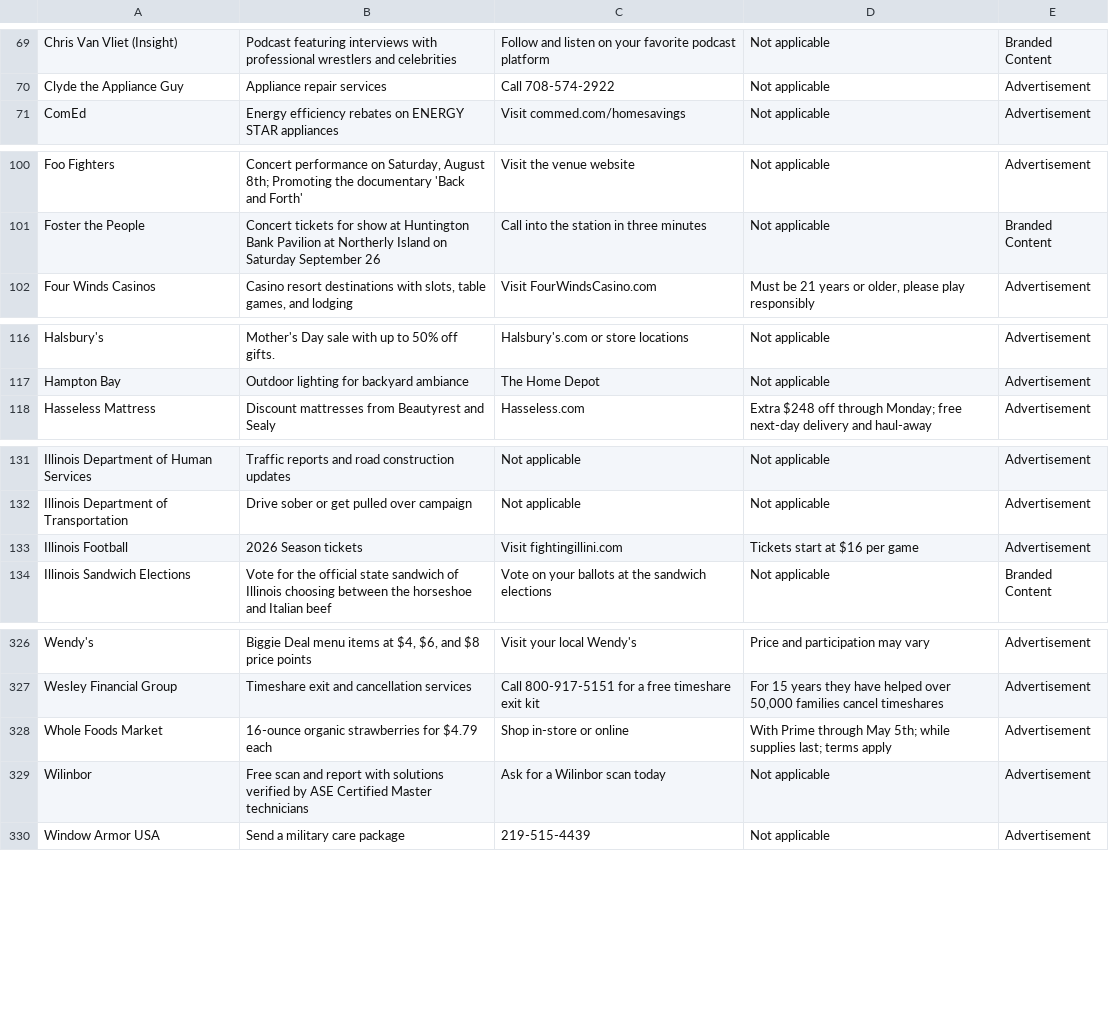
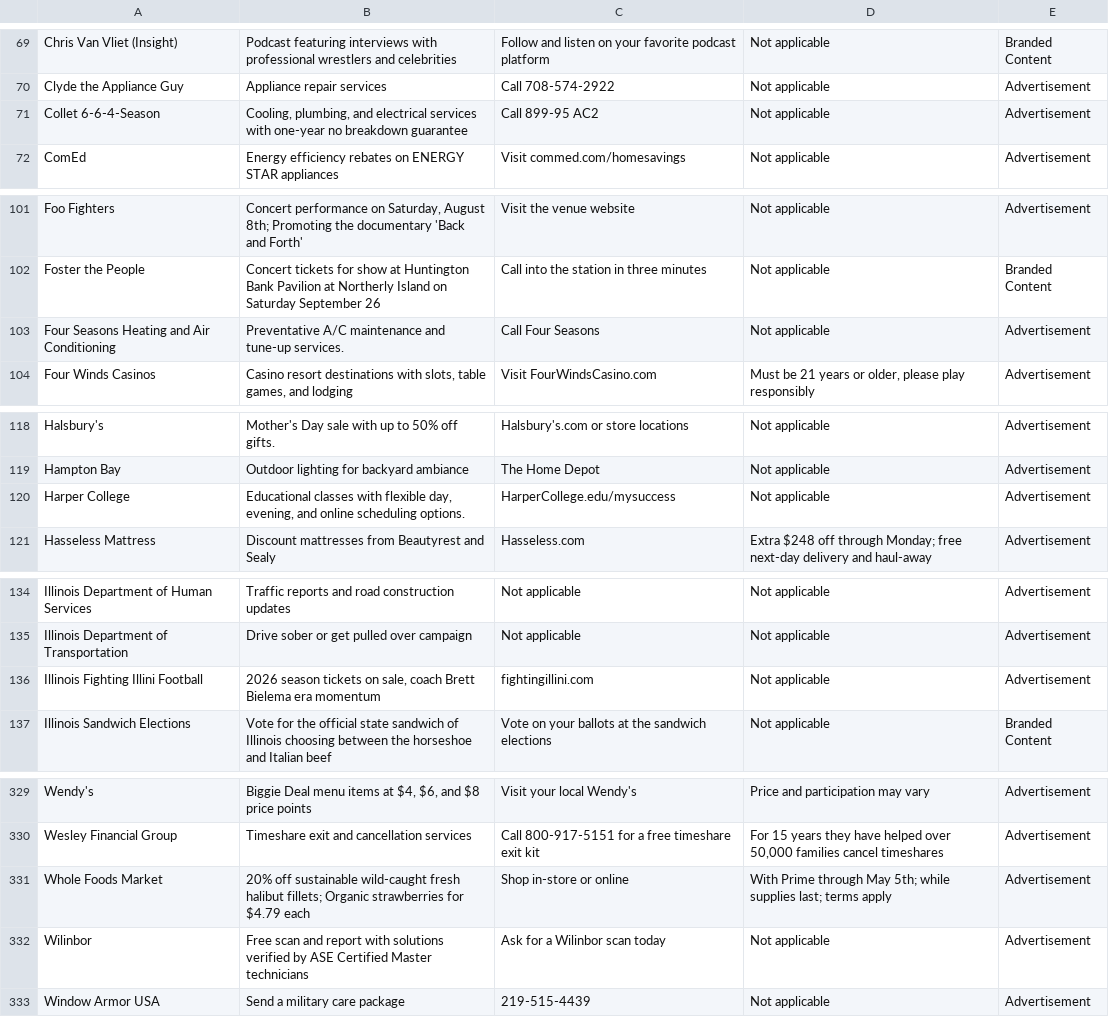
Before and after one commit to MATR-Technologies/ReplayAdsViewer, a CSV file: data.csv, drawn as a sheet; only a part is shown, gaps mark what is left out.

Commit message:
Auto-update CSV data

```diff
--- a/data.csv
+++ b/data.csv
@@ -70,2 +70,3 @@
 "Clyde the Appliance Guy","Appliance repair services","Call 708-574-2922","Not applicable","Advertisement"
+"Collet 6-6-4-Season","Cooling, plumbing, and electrical services with one-year no breakdown guarantee","Call 899-95 AC2","Not applicable","Advertisement"
 "ComEd","Energy efficiency rebates on ENERGY STAR appliances","Visit commed.com/homesavings","Not applicable","Advertisement"
@@ -101,2 +102,3 @@
 "Foster the People","Concert tickets for show at Huntington Bank Pavilion at Northerly Island on Saturday September 26","Call into the station in three minutes","Not applicable","Branded Content"
+"Four Seasons Heating and Air Conditioning","Preventative A/C maintenance and tune-up services.","Call Four Seasons","Not applicable","Advertisement"
 "Four Winds Casinos","Casino resort destinations with slots, table games, and lodging","Visit FourWindsCasino.com","Must be 21 years or older, please play responsibly","Advertisement"
@@ -117,2 +119,3 @@
 "Hampton Bay","Outdoor lighting for backyard ambiance","The Home Depot","Not applicable","Advertisement"
+"Harper College","Educational classes with flexible day, evening, and online scheduling options.","HarperCollege.edu/mysuccess","Not applicable","Advertisement"
 "Hasseless Mattress","Discount mattresses from Beautyrest and Sealy","Hasseless.com","Extra $248 off through Monday; free next-day delivery and haul-away","Advertisement"
@@ -132,3 +135,3 @@
 "Illinois Department of Transportation","Drive sober or get pulled over campaign","Not applicable","Not applicable","Advertisement"
-"Illinois Football","2026 Season tickets","Visit fightingillini.com","Tickets start at $16 per game","Advertisement"
+"Illinois Fighting Illini Football","2026 season tickets on sale, coach Brett Bielema era momentum","fightingillini.com","Not applicable","Advertisement"
 "Illinois Sandwich Elections","Vote for the official state sandwich of Illinois choosing between the horseshoe and Italian beef","Vote on your ballots at the sandwich elections","Not applicable","Branded Content"
@@ -327,3 +330,3 @@
 "Wesley Financial Group","Timeshare exit and cancellation services","Call 800-917-5151 for a free timeshare exit kit","For 15 years they have helped over 50,000 families cancel timeshares","Advertisement"
-"Whole Foods Market","16-ounce organic strawberries for $4.79 each","Shop in-store or online","With Prime through May 5th; while supplies last; terms apply","Advertisement"
+"Whole Foods Market","20% off sustainable wild-caught fresh halibut fillets; Organic strawberries for $4.79 each","Shop in-store or online","With Prime through May 5th; while supplies last; terms apply","Advertisement"
 "Wilinbor","Free scan and report with solutions verified by ASE Certified Master technicians","Ask for a Wilinbor scan today","Not applicable","Advertisement"
```
